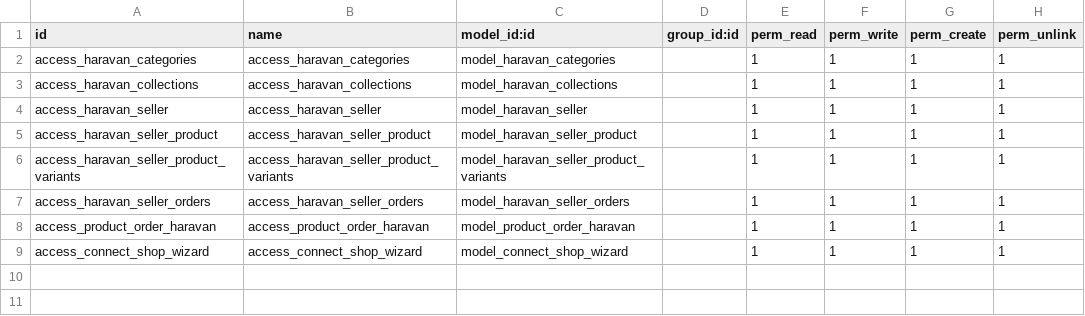
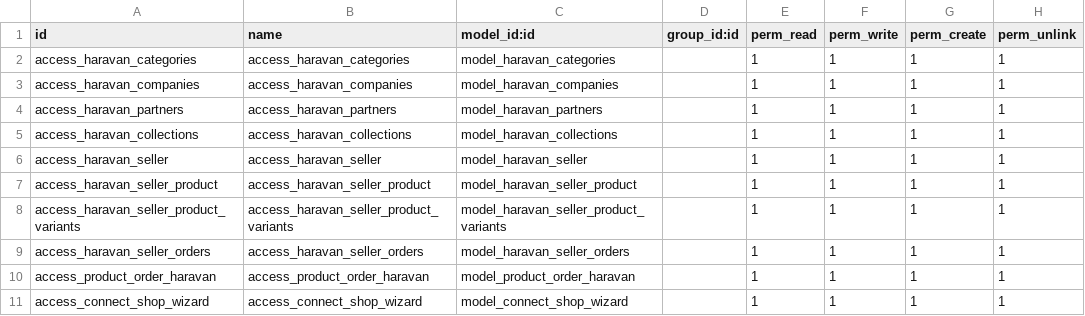
Before and after one commit to kiensamson0000/odoo14_customaddons, a CSV file: customaddons/haravan_integration/security/ir.model.access.csv, drawn as a sheet.

```diff
--- a/customaddons/haravan_integration/security/ir.model.access.csv
+++ b/customaddons/haravan_integration/security/ir.model.access.csv
@@ -2,2 +2,4 @@ id,name,model_id:id,group_id:id,perm_read,perm_write,perm_create,perm_unlink
 access_haravan_categories,access_haravan_categories,model_haravan_categories,,1,1,1,1
+access_haravan_companies,access_haravan_companies,model_haravan_companies,,1,1,1,1
+access_haravan_partners,access_haravan_partners,model_haravan_partners,,1,1,1,1
 access_haravan_collections,access_haravan_collections,model_haravan_collections,,1,1,1,1
```
Also changed, not shown: 12 other files.
